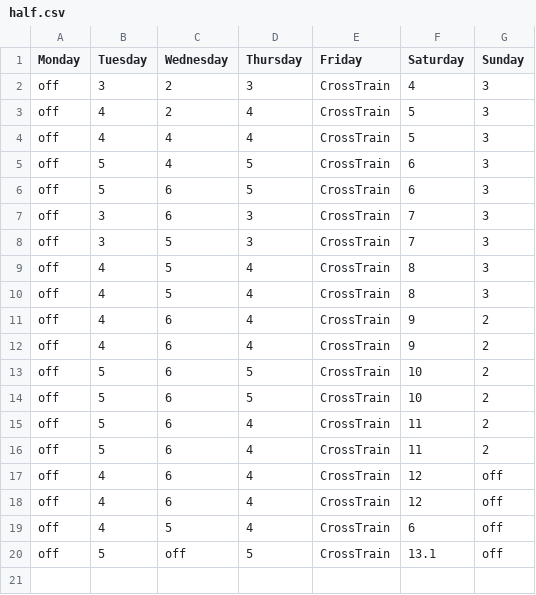
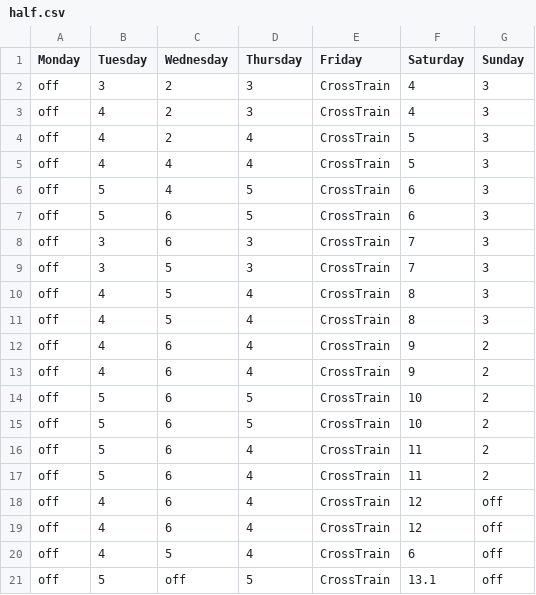
Before and after one commit to oddball707/trainingCalendar, a CSV file: data/half.csv, drawn as a sheet; the diff names each change by its address in the sheet, - before the commit and + after, or states it on an @@ line.

```diff
--- a/data/half.csv
+++ b/data/half.csv
+row 3: off | 4 | 2 | 3 | CrossTrain | 4 | 3
```
Also changed, not shown: 2 other files.
